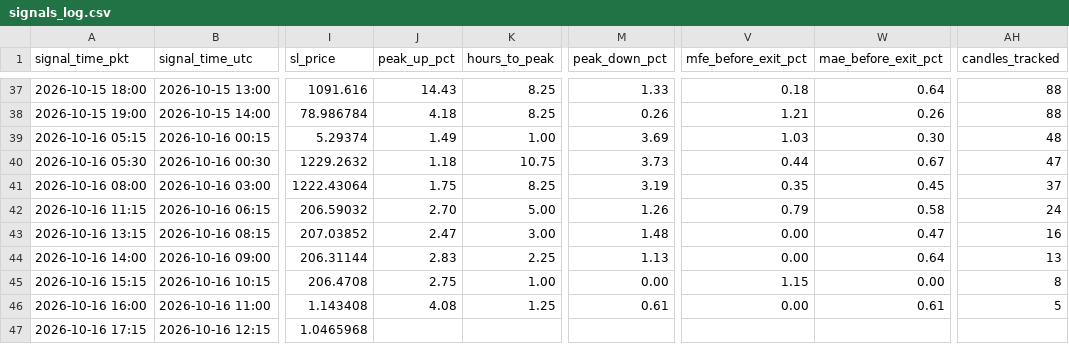
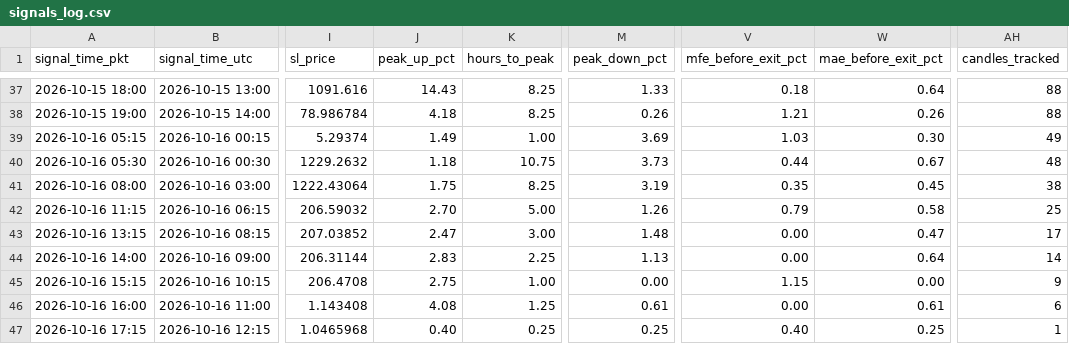
Before and after one commit to yasirhabib01399/bitget-scanner, a CSV file: signals_log.csv, drawn as a sheet; only a part is shown, gaps mark what is left out; the diff names each change by its address in the sheet, - before the commit and + after, or states it on an @@ line.

Commit message:
Update signals_log.csv [skip ci]

```diff
--- a/signals_log.csv
+++ b/signals_log.csv
-AH39 (candles_tracked): 48
+AH39 (candles_tracked): 49
-AH40 (candles_tracked): 47
+AH40 (candles_tracked): 48
-AH41 (candles_tracked): 37
+AH41 (candles_tracked): 38
-AH42 (candles_tracked): 24
+AH42 (candles_tracked): 25
-AH43 (candles_tracked): 16
+AH43 (candles_tracked): 17
-AH44 (candles_tracked): 13
+AH44 (candles_tracked): 14
-AH45 (candles_tracked): 8
+AH45 (candles_tracked): 9
-AH46 (candles_tracked): 5
+AH46 (candles_tracked): 6
-J47 (peak_up_pct): (empty)
+J47 (peak_up_pct): 0.40
-K47 (hours_to_peak): (empty)
+K47 (hours_to_peak): 0.25
-M47 (peak_down_pct): (empty)
+M47 (peak_down_pct): 0.25
-V47 (mfe_before_exit_pct): (empty)
+V47 (mfe_before_exit_pct): 0.40
-W47 (mae_before_exit_pct): (empty)
+W47 (mae_before_exit_pct): 0.25
-AH47 (candles_tracked): (empty)
+AH47 (candles_tracked): 1
```
